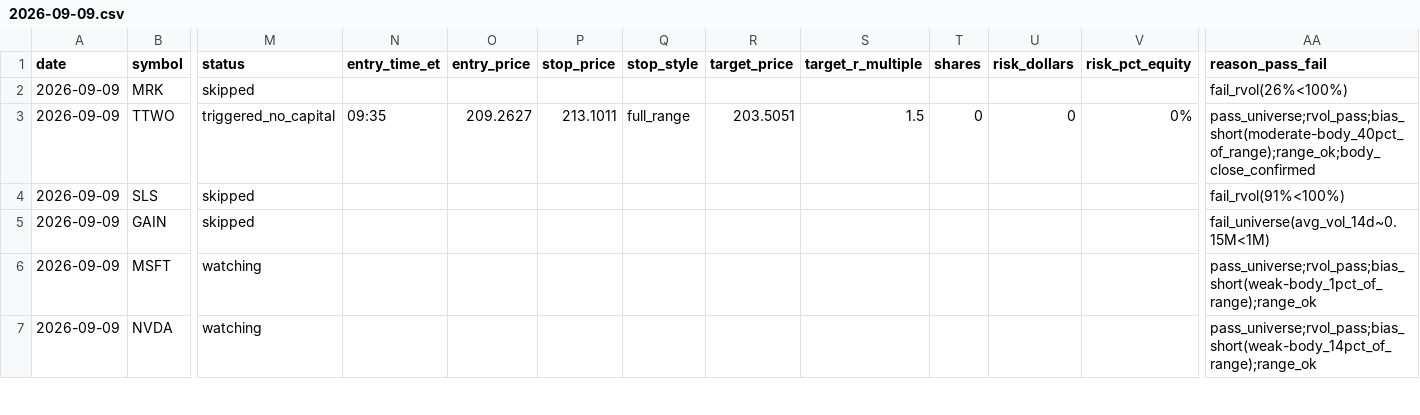
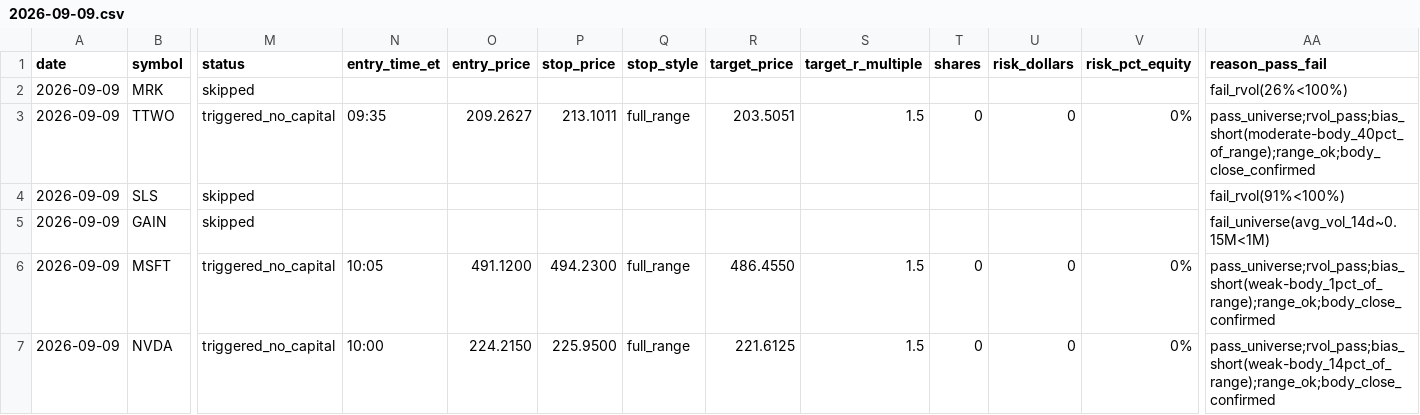
Before and after one commit to ssb0004-byte/trading, a CSV file: logs/trades/2026-09-09.csv, drawn as a sheet; only a part is shown, gaps mark what is left out; the diff covers the shown part only; the diff names each change by its address in the sheet, - before the commit and + after, or states it on an @@ line.

```diff
--- a/logs/trades/2026-09-09.csv
+++ b/logs/trades/2026-09-09.csv
-M6:M7 (status): watching
+M6:M7 (status): triggered_no_capital
-N6 (entry_time_et): (empty)
+N6 (entry_time_et): 10:05
-O6 (entry_price): (empty)
+O6 (entry_price): 491.1200
-P6 (stop_price): (empty)
+P6 (stop_price): 494.2300
-Q6:Q7 (stop_style): (empty)
+Q6:Q7 (stop_style): full_range
-R6 (target_price): (empty)
+R6 (target_price): 486.4550
-S6:S7 (target_r_multiple): (empty)
+S6:S7 (target_r_multiple): 1.5
-T6:T7 (shares): (empty)
+T6:T7 (shares): 0
-U6:U7 (risk_dollars): (empty)
+U6:U7 (risk_dollars): 0
-V6:V7 (risk_pct_equity): (empty)
+V6:V7 (risk_pct_equity): 0%
-AA6 (reason_pass_fail): pass_universe;rvol_pass;bias_short(weak-body_1pct_of_range);range_ok
+AA6 (reason_pass_fail): pass_universe;rvol_pass;bias_short(weak-body_1pct_of_range);range_ok;body_close_confirmed
-N7 (entry_time_et): (empty)
+N7 (entry_time_et): 10:00
-O7 (entry_price): (empty)
+O7 (entry_price): 224.2150
-P7 (stop_price): (empty)
+P7 (stop_price): 225.9500
-R7 (target_price): (empty)
+R7 (target_price): 221.6125
-AA7 (reason_pass_fail): pass_universe;rvol_pass;bias_short(weak-body_14pct_of_range);range_ok
+AA7 (reason_pass_fail): pass_universe;rvol_pass;bias_short(weak-body_14pct_of_range);range_ok;body_close_confirmed
```
Also changed, not shown: 7 edited cells elsewhere in this file.
